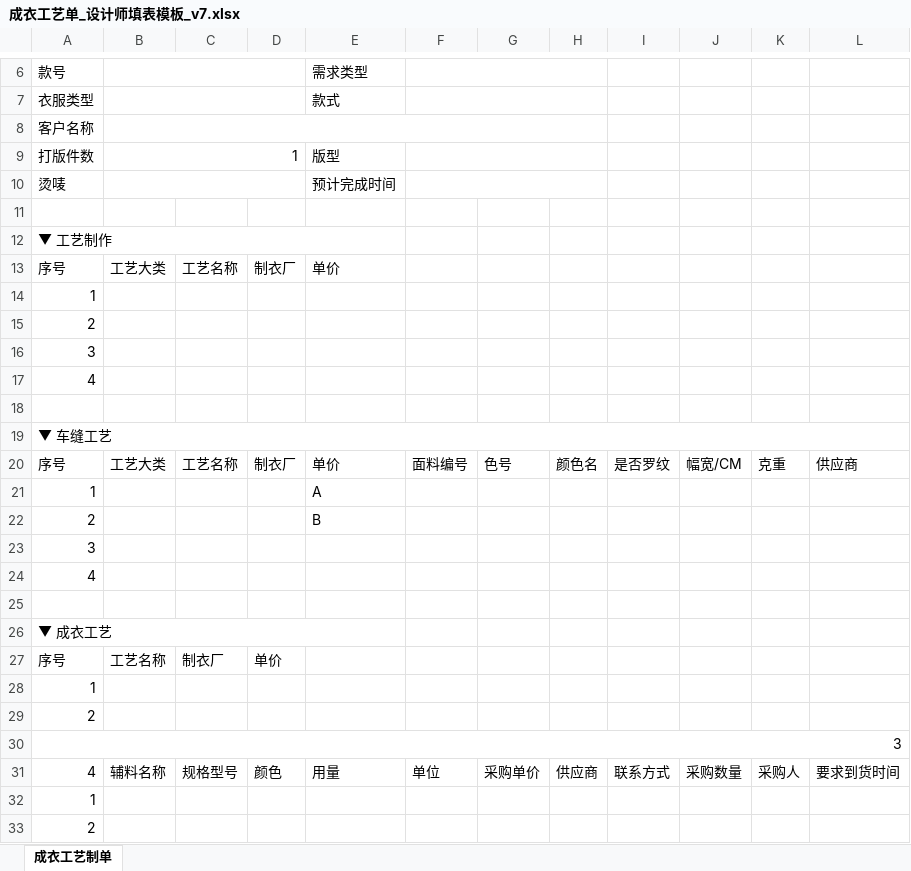
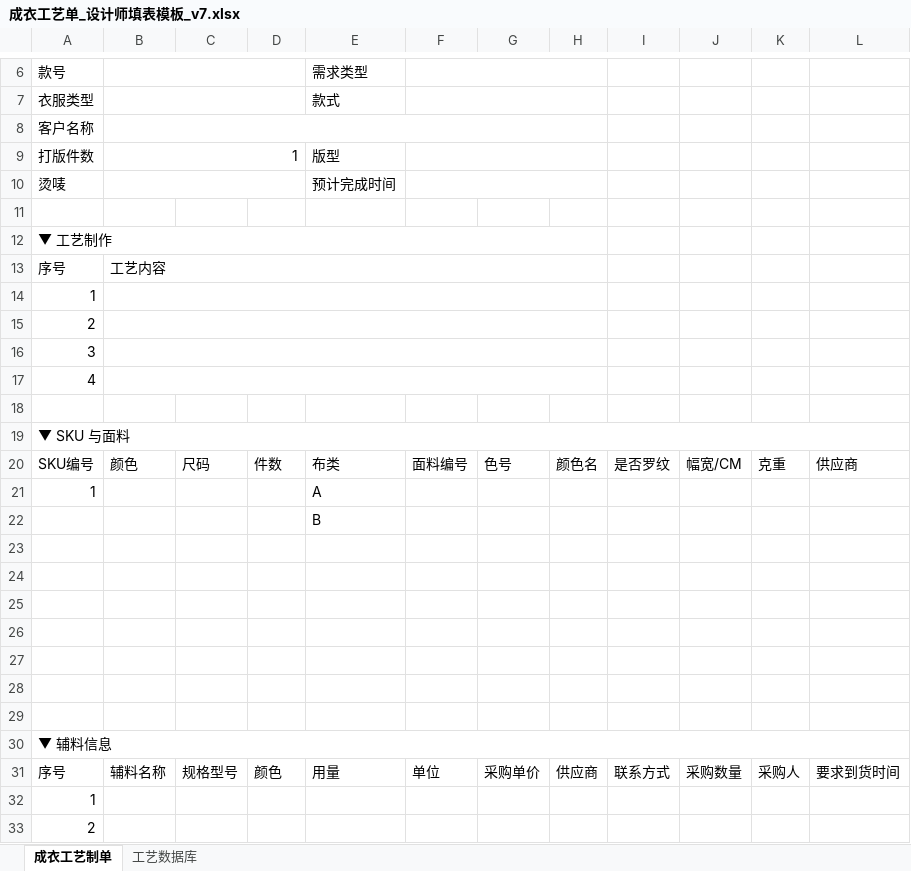
Before and after one commit to reaver4036064-code/craft-sheet-automation, an Excel workbook: config/成衣工艺单_设计师填表模板_v7.xlsx, sheet 成衣工艺制单, drawn as a sheet; only a part is shown, gaps mark what is left out; values as stored, in another font and other column widths than the file's, no cell formats; removed rows and columns are numbered as before the commit, all else as after; rows hold the shown columns only; the diff names each change by its address in the sheet, - before the commit and + after, or states it on an @@ line.

```diff
--- a/config/成衣工艺单_设计师填表模板_v7.xlsx (sheet 成衣工艺制单)
+++ b/config/成衣工艺单_设计师填表模板_v7.xlsx (sheet 成衣工艺制单)
@@ sheet tab unhidden: 工艺数据库 @@
-A12:E12 merged
+A12:H12 merged
-row 13: 序号 | 工艺大类 | 工艺名称 | 制衣厂 | 单价
+row 13: 序号 | 工艺内容
+B14:H14 merged
+B15:H15 merged
+B16:H16 merged
+B17:H17 merged
-A19 (款号): ▼ 车缝工艺
+A19 (款号): ▼ SKU 与面料
-A20 (款号): 序号
+A20 (款号): SKU编号
-B20: 工艺大类
+B20: 颜色
-C20: 工艺名称
+C20: 尺码
-D20: 制衣厂
+D20: 件数
-E20 (需求类型): 单价
+E20 (需求类型): 布类
-A22 (款号): 2
+A22 (款号): (empty)
-row 23: 3
-row 24: 4
-A24 (款号): ▼ 成衣工艺
+A24 (款号): (empty)
-A26:E26 merged
-row 25: 序号 | 工艺名称 | 制衣厂 | 单价
+row 25: (empty)
-A26 (款号): 1
+A26 (款号): (empty)
-A27 (款号): 2
+A27 (款号): (empty)
+row 28: (empty)
+row 29: (empty)
-A30 (款号): 3
+A30 (款号): ▼ 辅料信息
-A31 (款号): 4
+A31 (款号): 序号
```
Also changed, not shown: cell formats, 1 other file.
